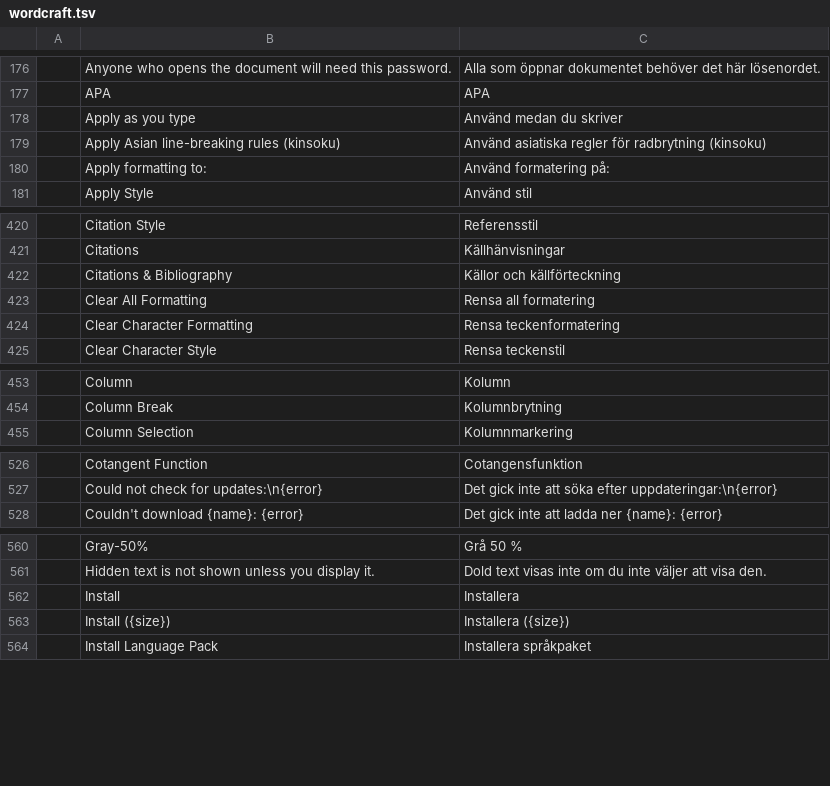
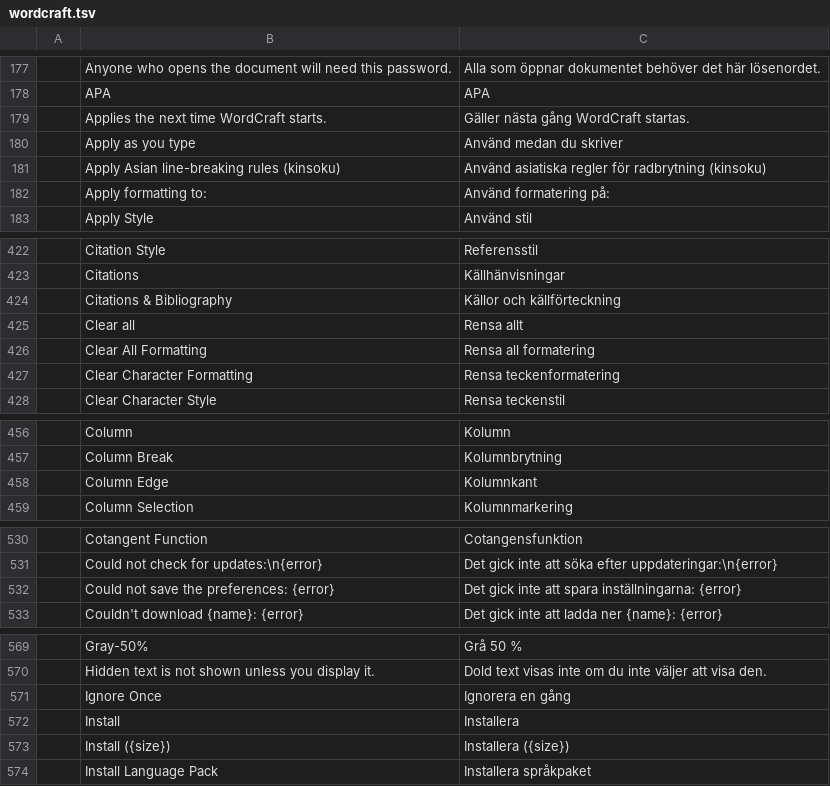
Before and after one commit to kler/craft-i18n, a TSV file: locales/sv/wordcraft.tsv, drawn as a sheet; only a part is shown, gaps mark what is left out; the diff covers the shown part only; the diff names each change by its address in the sheet, - before the commit and + after, or states it on an @@ line.

```diff
--- a/locales/sv/wordcraft.tsv
+++ b/locales/sv/wordcraft.tsv
+row 179:  | Applies the next time WordCraft starts. | Gäller nästa gång WordCraft startas.
+row 425:  | Clear all | Rensa allt
+row 458:  | Column Edge | Kolumnkant
+row 532:  | Could not save the preferences: {error} | Det gick inte att spara inställningarna: {error}
+row 571:  | Ignore Once | Ignorera en gång
```
Also changed, not shown: 30 added rows elsewhere in this file.
